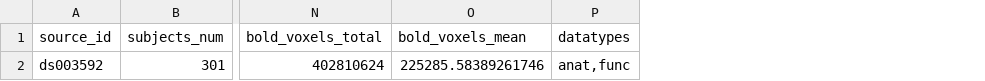
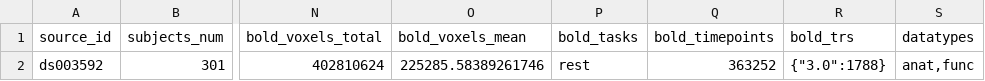
Before and after one commit to OpenNeuroStudies/study-ds003592, a TSV file: sourcedata/sourcedata.tsv, drawn as a sheet; only a part is shown, gaps mark what is left out; the diff names each change by its address in the sheet, - before the commit and + after, or states it on an @@ line.

Commit message:
Enhance extractions for sourcedata with more info on bold dynamics
We have bold_trs as dict[str,int] since json requires string keys.  YAML does not have
that limitation so may be at some point we would switch but then we might get some wild
1.33333333 values etc

```diff
--- a/sourcedata/sourcedata.tsv
+++ b/sourcedata/sourcedata.tsv
+column P (bold_tasks), row 2: rest
+column Q (bold_timepoints), row 2: 363252
+column R (bold_trs), row 2: {"3.0":1788}
```
Also changed, not shown: derivatives/derivatives+subjects+sessions.tsv, 3 other files.
